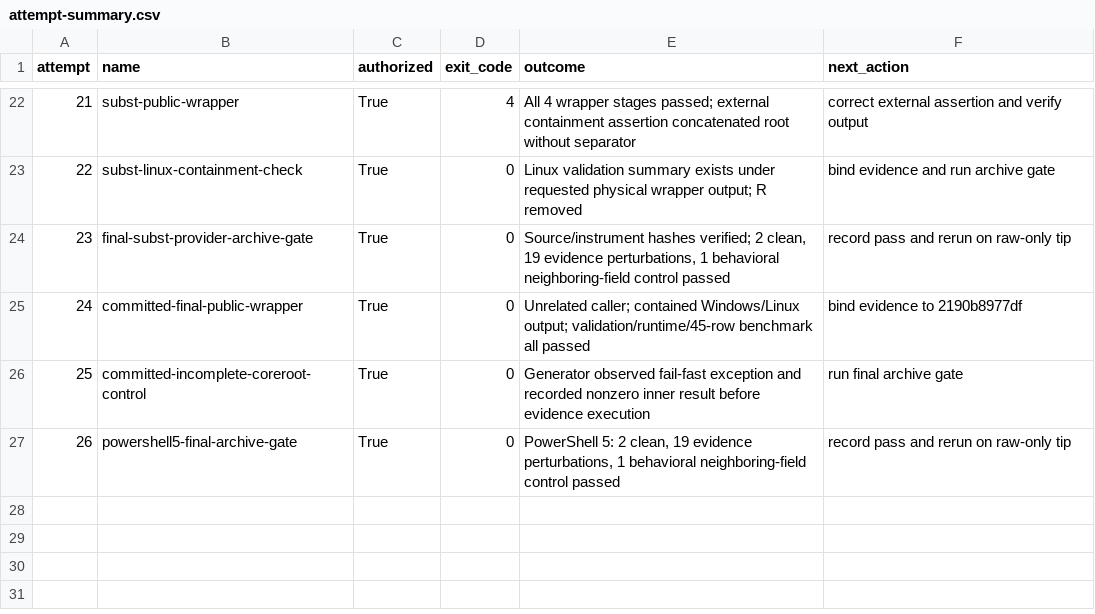
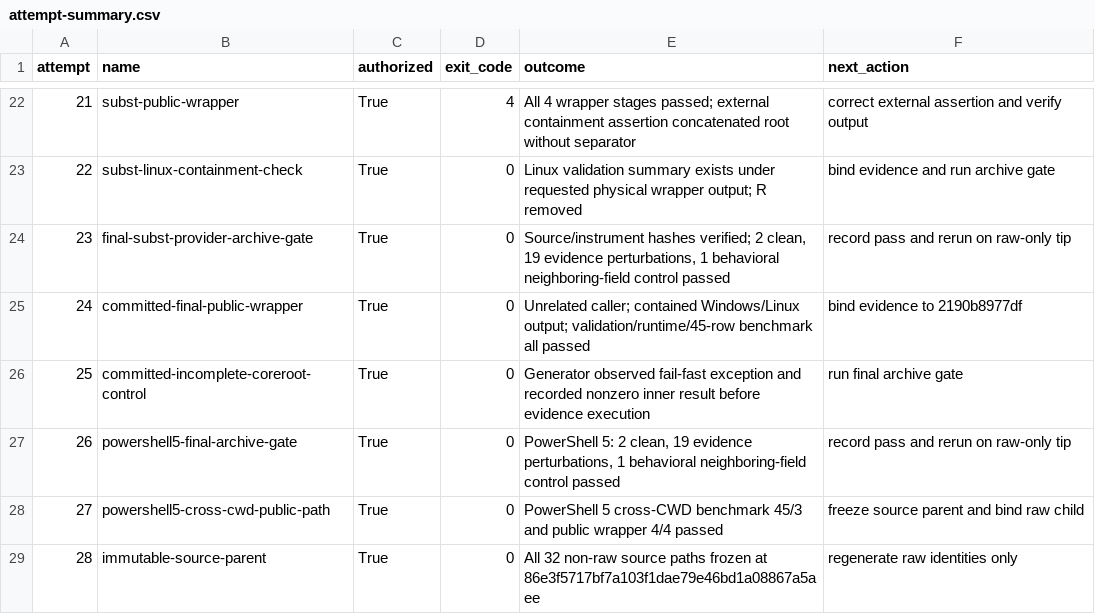
Before and after one commit to kkokosa/runtime, a CSV file: docs/design/lxr-port/P2.1/raw/attempt-summary.csv, drawn as a sheet; only a part is shown, gaps mark what is left out.

```diff
--- a/docs/design/lxr-port/P2.1/raw/attempt-summary.csv
+++ b/docs/design/lxr-port/P2.1/raw/attempt-summary.csv
@@ -27 +27,3 @@
 "26","powershell5-final-archive-gate","True","0","PowerShell 5: 2 clean, 19 evidence perturbations, 1 behavioral neighboring-field control passed","record pass and rerun on raw-only tip"
+"27","powershell5-cross-cwd-public-path","True","0","PowerShell 5 cross-CWD benchmark 45/3 and public wrapper 4/4 passed","freeze source parent and bind raw child"
+"28","immutable-source-parent","True","0","All 32 non-raw source paths frozen at 86e3f5717bf7a103f1dae79e46bd1a08867a5aee","regenerate raw identities only"
```
Also changed, not shown: docs/design/lxr-port/P2.1/raw/cross-cwd-summary.csv, docs/design/lxr-port/P2.1/raw/public-wrapper-invocation.csv, 9 other files.
